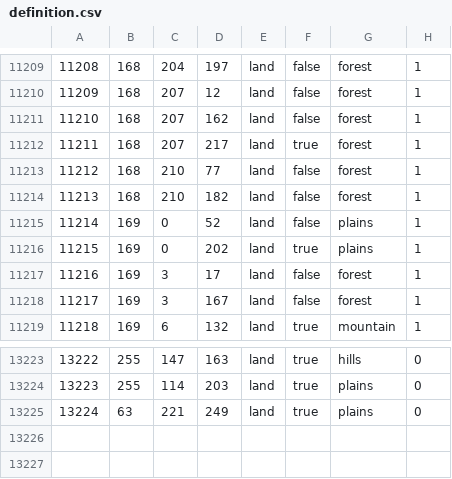
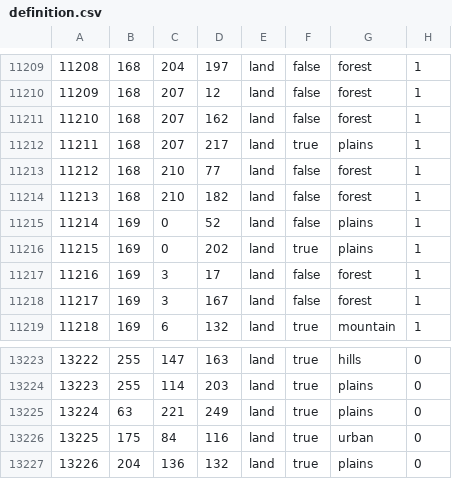
Before and after one commit to blacklikemilk/endsieg, a CSV file: map/definition.csv, drawn as a sheet; only a part is shown, gaps mark what is left out.

```diff
--- a/map/definition.csv
+++ b/map/definition.csv
@@ -11211,3 +11211,3 @@
 11210;168;207;162;land;false;forest;1
-11211;168;207;217;land;true;forest;1
+11211;168;207;217;land;true;plains;1
 11212;168;210;77;land;false;forest;1
@@ -13225 +13225,3 @@
 13224;63;221;249;land;true;plains;0
+13225;175;84;116;land;true;urban;0
+13226;204;136;132;land;true;plains;0
```
Also changed, not shown: 21 other files.
